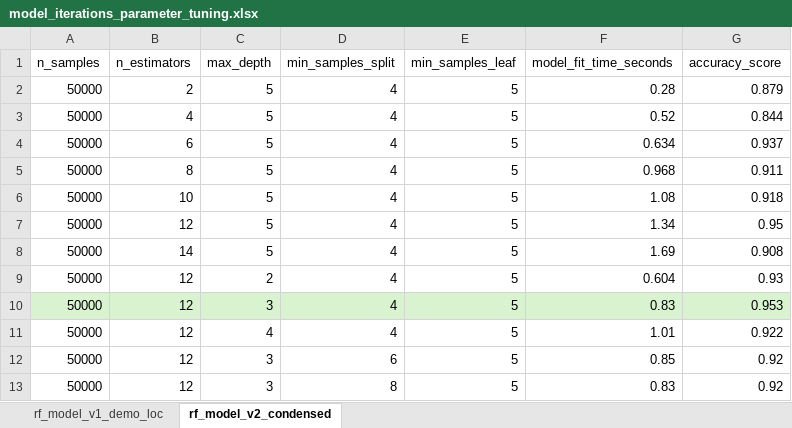
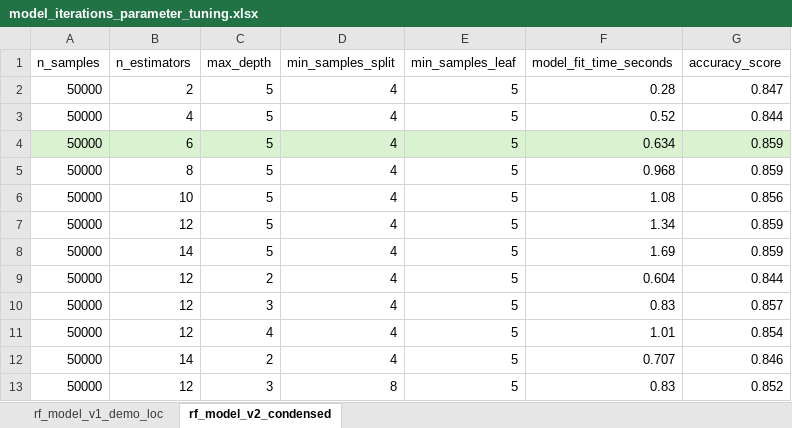
Before and after one commit to CamHauver/Attendance_Model, an Excel workbook: model_iterations_parameter_tuning.xlsx, sheet rf_model_v2_condensed, drawn as a sheet; values as stored, in another font and other column widths than the file's, no borders; charts and pictures not drawn; removed rows and columns are numbered as before the commit, all else as after; the diff names each change by its address in the sheet, - before the commit and + after, or states it on an @@ line.

```diff
--- a/model_iterations_parameter_tuning.xlsx (sheet rf_model_v2_condensed)
+++ b/model_iterations_parameter_tuning.xlsx (sheet rf_model_v2_condensed)
-G2 (accuracy_score): 0.879
+G2 (accuracy_score): 0.847
-A4:G4 fill: none
+A4:G4 fill: #D9F2D0
-G4 (accuracy_score): 0.937
+G4 (accuracy_score): 0.859
-G5 (accuracy_score): 0.911
+G5 (accuracy_score): 0.859
-G6 (accuracy_score): 0.918
+G6 (accuracy_score): 0.856
-G7 (accuracy_score): 0.95
+G7 (accuracy_score): 0.859
-G8 (accuracy_score): 0.908
+G8 (accuracy_score): 0.859
-G9 (accuracy_score): 0.93
+G9 (accuracy_score): 0.844
-A10:G10 fill: #D9F2D0
+A10:G10 fill: none
-G10 (accuracy_score): 0.953
+G10 (accuracy_score): 0.857
-G11 (accuracy_score): 0.922
+G11 (accuracy_score): 0.854
-row 12: 50000 | 12 | 3 | 6 | 5 | 0.85 | 0.92
+row 12: 50000 | 14 | 2 | 4 | 5 | 0.707 | 0.846
-G13 (accuracy_score): 0.92
+G13 (accuracy_score): 0.852
```
Also changed, not shown: sheet rf_model_v1_demo_loc, charts or pictures, 4 other files.
